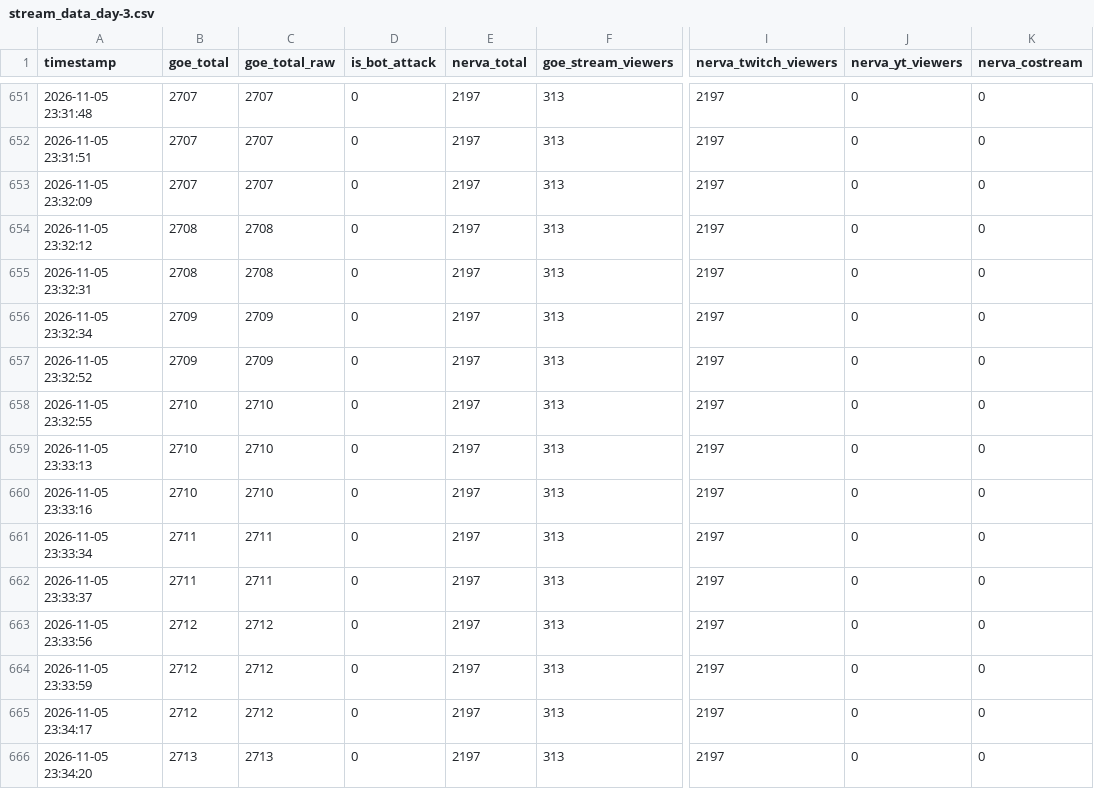
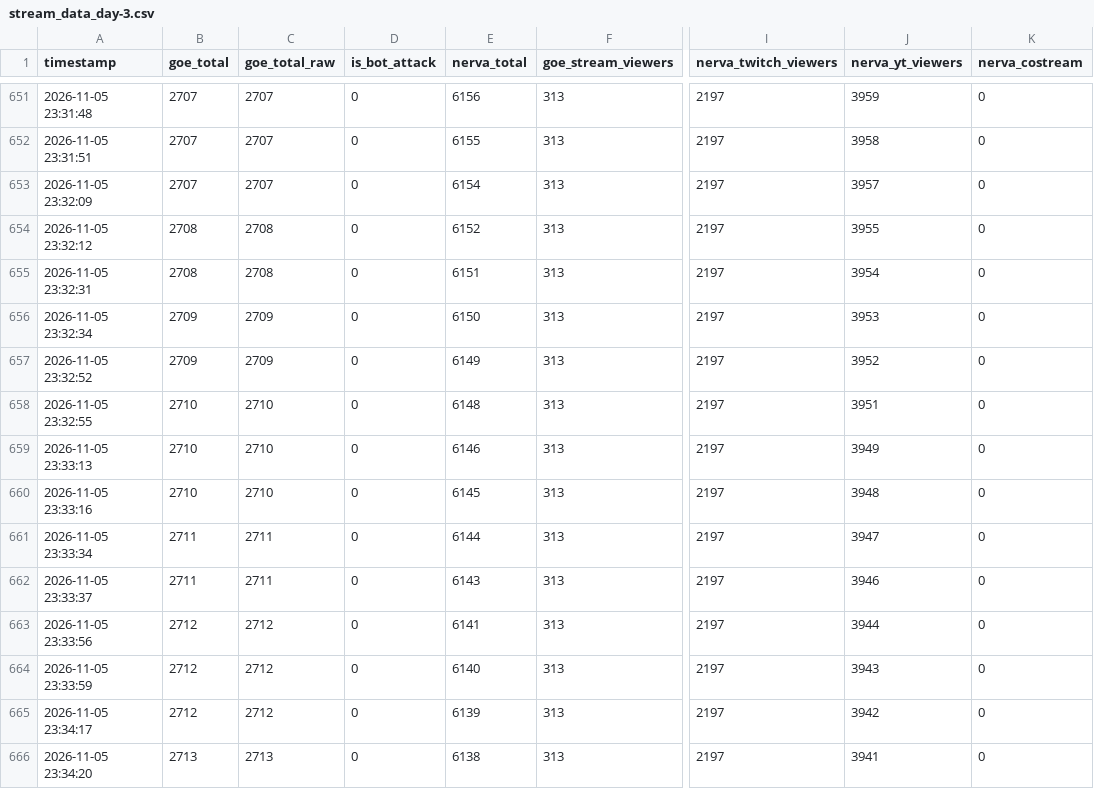
Before and after one commit to Maciejsonik/goe-bunkier, a CSV file: stream_data_day-3.csv, drawn as a sheet; only a part is shown, gaps mark what is left out; the diff covers the shown part only; the diff names each change by its address in the sheet, - before the commit and + after, or states it on an @@ line.

Commit message:
Interpolate 23:30-23:38 YouTube rate-limit outage for Nervarien in Day 3

```diff
--- a/stream_data_day-3.csv
+++ b/stream_data_day-3.csv
-E651 (nerva_total): 2197
+E651 (nerva_total): 6156
-J651 (nerva_yt_viewers): 0
+J651 (nerva_yt_viewers): 3959
-E652 (nerva_total): 2197
+E652 (nerva_total): 6155
-J652 (nerva_yt_viewers): 0
+J652 (nerva_yt_viewers): 3958
-E653 (nerva_total): 2197
+E653 (nerva_total): 6154
-J653 (nerva_yt_viewers): 0
+J653 (nerva_yt_viewers): 3957
-E654 (nerva_total): 2197
+E654 (nerva_total): 6152
-J654 (nerva_yt_viewers): 0
+J654 (nerva_yt_viewers): 3955
-E655 (nerva_total): 2197
+E655 (nerva_total): 6151
-J655 (nerva_yt_viewers): 0
+J655 (nerva_yt_viewers): 3954
-E656 (nerva_total): 2197
+E656 (nerva_total): 6150
-J656 (nerva_yt_viewers): 0
+J656 (nerva_yt_viewers): 3953
-E657 (nerva_total): 2197
+E657 (nerva_total): 6149
-J657 (nerva_yt_viewers): 0
+J657 (nerva_yt_viewers): 3952
-E658 (nerva_total): 2197
+E658 (nerva_total): 6148
-J658 (nerva_yt_viewers): 0
+J658 (nerva_yt_viewers): 3951
-E659 (nerva_total): 2197
+E659 (nerva_total): 6146
-J659 (nerva_yt_viewers): 0
+J659 (nerva_yt_viewers): 3949
-E660 (nerva_total): 2197
+E660 (nerva_total): 6145
-J660 (nerva_yt_viewers): 0
+J660 (nerva_yt_viewers): 3948
-E661 (nerva_total): 2197
+E661 (nerva_total): 6144
-J661 (nerva_yt_viewers): 0
+J661 (nerva_yt_viewers): 3947
-E662 (nerva_total): 2197
+E662 (nerva_total): 6143
-J662 (nerva_yt_viewers): 0
+J662 (nerva_yt_viewers): 3946
-E663 (nerva_total): 2197
+E663 (nerva_total): 6141
-J663 (nerva_yt_viewers): 0
+J663 (nerva_yt_viewers): 3944
-E664 (nerva_total): 2197
+E664 (nerva_total): 6140
-J664 (nerva_yt_viewers): 0
+J664 (nerva_yt_viewers): 3943
-E665 (nerva_total): 2197
+E665 (nerva_total): 6139
-J665 (nerva_yt_viewers): 0
+J665 (nerva_yt_viewers): 3942
-E666 (nerva_total): 2197
+E666 (nerva_total): 6138
-J666 (nerva_yt_viewers): 0
+J666 (nerva_yt_viewers): 3941
```
Also changed, not shown: 80 edited cells elsewhere in this file, 3 other files.
